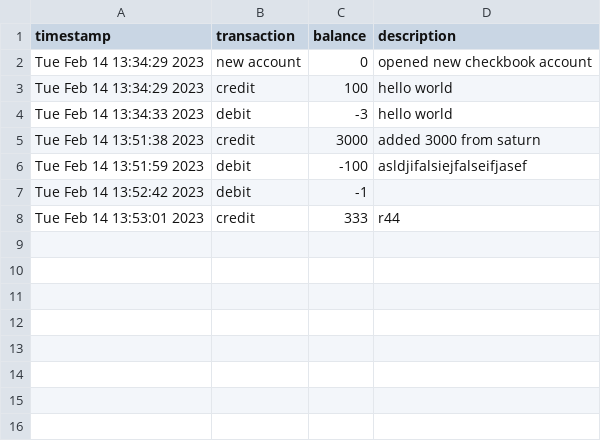
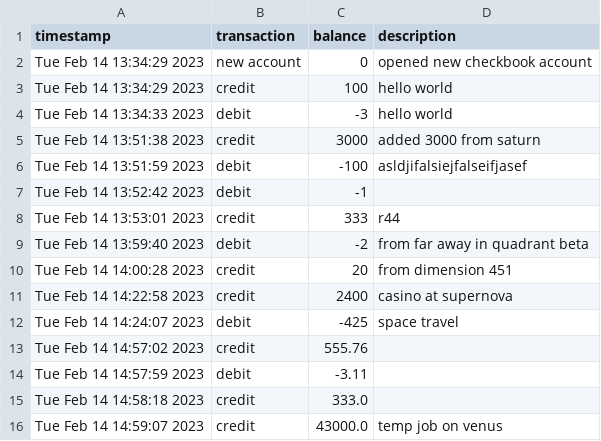
Before and after one commit to enduringwriter/python-exercises, a CSV file: checkbook.csv, drawn as a sheet.

```diff
--- a/checkbook.csv
+++ b/checkbook.csv
@@ -8 +8,9 @@ Tue Feb 14 13:52:42 2023,debit,-1,
 Tue Feb 14 13:53:01 2023,credit,333,r44
+Tue Feb 14 13:59:40 2023,debit,-2,from far away in quadrant beta
+Tue Feb 14 14:00:28 2023,credit,20,from dimension 451
+Tue Feb 14 14:22:58 2023,credit,2400,casino at supernova
+Tue Feb 14 14:24:07 2023,debit,-425,space travel
+Tue Feb 14 14:57:02 2023,credit,555.76,
+Tue Feb 14 14:57:59 2023,debit,-3.11,
+Tue Feb 14 14:58:18 2023,credit,333.0,
+Tue Feb 14 14:59:07 2023,credit,43000.0,temp job on venus
```
Also changed, not shown: 1 other file.
